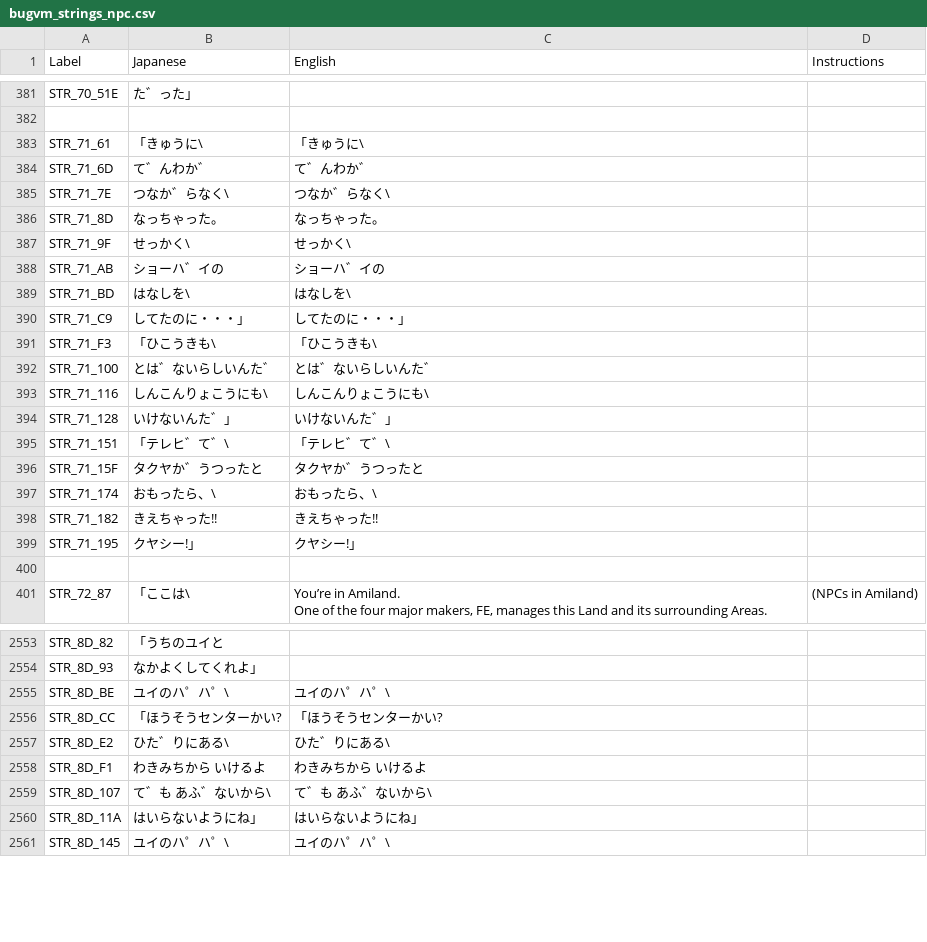
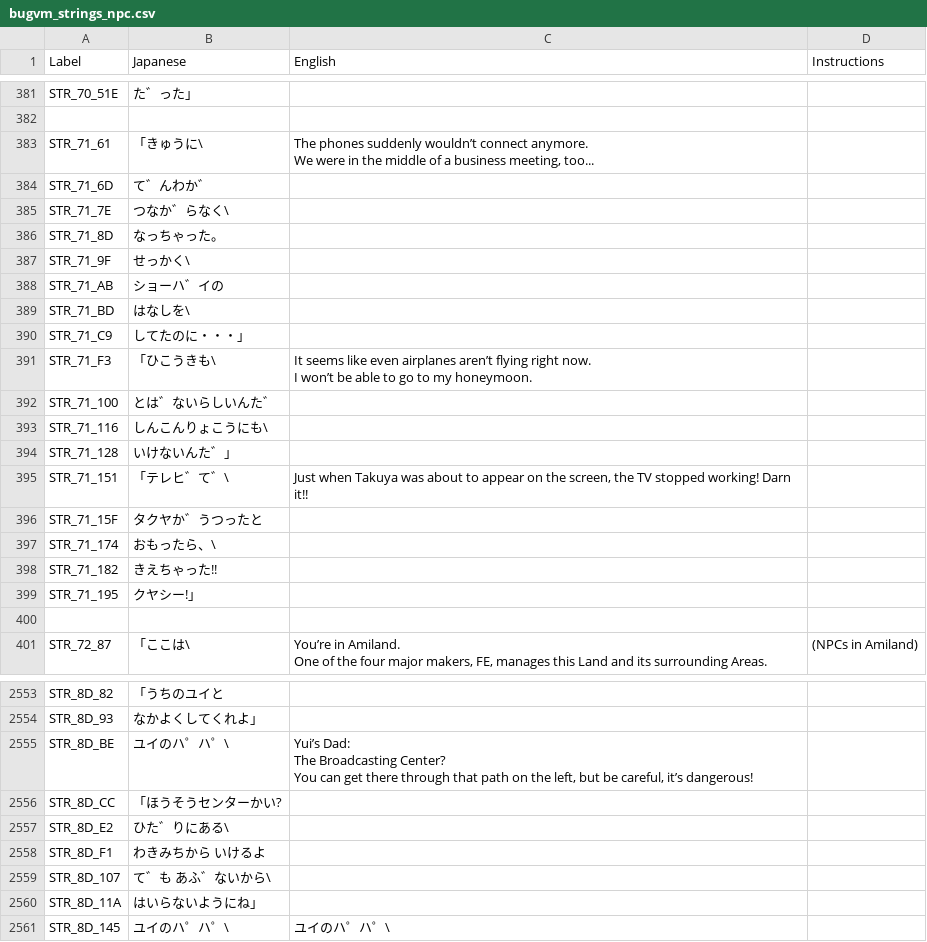
Before and after one commit to telefang/bugsite, a CSV file: script/bugvm_strings_npc.csv, drawn as a sheet; only a part is shown, gaps mark what is left out; the diff covers the shown part only.

```diff
--- a/script/bugvm_strings_npc.csv
+++ b/script/bugvm_strings_npc.csv
@@ -409,19 +414,21 @@ STR_70_51E, た゛った」,,
 ,,,
-STR_71_61,「きゅうに\,「きゅうに\,
-STR_71_6D, て゛んわか゛, て゛んわか゛,
-STR_71_7E, つなか゛らなく\, つなか゛らなく\,
-STR_71_8D, なっちゃった。, なっちゃった。,
-STR_71_9F, せっかく\, せっかく\,
-STR_71_AB, ショーハ゛イの, ショーハ゛イの,
-STR_71_BD, はなしを\, はなしを\,
-STR_71_C9, してたのに・・・」, してたのに・・・」,
-STR_71_F3,「ひこうきも\,「ひこうきも\,
-STR_71_100, とは゛ないらしいんた゛, とは゛ないらしいんた゛,
-STR_71_116, しんこんりょこうにも\, しんこんりょこうにも\,
-STR_71_128, いけないんた゛」, いけないんた゛」,
-STR_71_151,「テレヒ゛て゛\,「テレヒ゛て゛\,
-STR_71_15F, タクヤか゛うつったと, タクヤか゛うつったと,
-STR_71_174, おもったら、\, おもったら、\,
-STR_71_182, きえちゃった!!, きえちゃった!!,
-STR_71_195, クヤシー!」, クヤシー!」,
+STR_71_61,「きゅうに\,"The phones suddenly wouldn’t connect anymore.
+We were in the middle of a business meeting, too...",
+STR_71_6D, て゛んわか゛,,
+STR_71_7E, つなか゛らなく\,,
+STR_71_8D, なっちゃった。,,
+STR_71_9F, せっかく\,,
+STR_71_AB, ショーハ゛イの,,
+STR_71_BD, はなしを\,,
+STR_71_C9, してたのに・・・」,,
+STR_71_F3,「ひこうきも\,"It seems like even airplanes aren’t flying right now.
+I won’t be able to go to my honeymoon.",
+STR_71_100, とは゛ないらしいんた゛,,
+STR_71_116, しんこんりょこうにも\,,
+STR_71_128, いけないんた゛」,,
+STR_71_151,「テレヒ゛て゛\,"Just when Takuya was about to appear on the screen, the TV stopped working! Darn it!!",
+STR_71_15F, タクヤか゛うつったと,,
+STR_71_174, おもったら、\,,
+STR_71_182, きえちゃった!!,,
+STR_71_195, クヤシー!」,,
 ,,,
@@ -2813,8 +2824,10 @@ STR_8D_82,「うちのユイと,,
 STR_8D_93, なかよくしてくれよ」,,
-STR_8D_BE,ユイのハ゜ハ゜\,ユイのハ゜ハ゜\,
-STR_8D_CC,「ほうそうセンターかい?,「ほうそうセンターかい?,
-STR_8D_E2, ひた゛りにある\, ひた゛りにある\,
-STR_8D_F1, わきみちから いけるよ, わきみちから いけるよ,
-STR_8D_107, て゛も あふ゛ないから\, て゛も あふ゛ないから\,
-STR_8D_11A, はいらないようにね」, はいらないようにね」,
+STR_8D_BE,ユイのハ゜ハ゜\,"Yui’s Dad:
+The Broadcasting Center?
+You can get there through that path on the left, but be careful, it’s dangerous!",
+STR_8D_CC,「ほうそうセンターかい?,,
+STR_8D_E2, ひた゛りにある\,,
+STR_8D_F1, わきみちから いけるよ,,
+STR_8D_107, て゛も あふ゛ないから\,,
+STR_8D_11A, はいらないようにね」,,
 STR_8D_145,ユイのハ゜ハ゜\,ユイのハ゜ハ゜\,
```
Also changed, not shown: 82 edited cells elsewhere in this file, script/bugvm_strings_story.csv.
